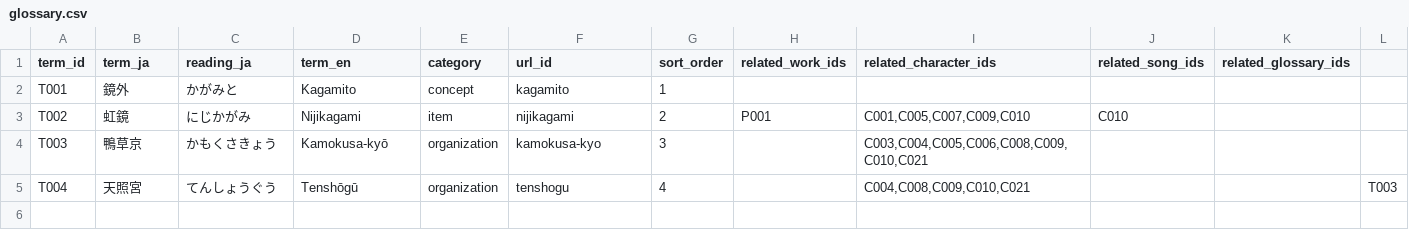
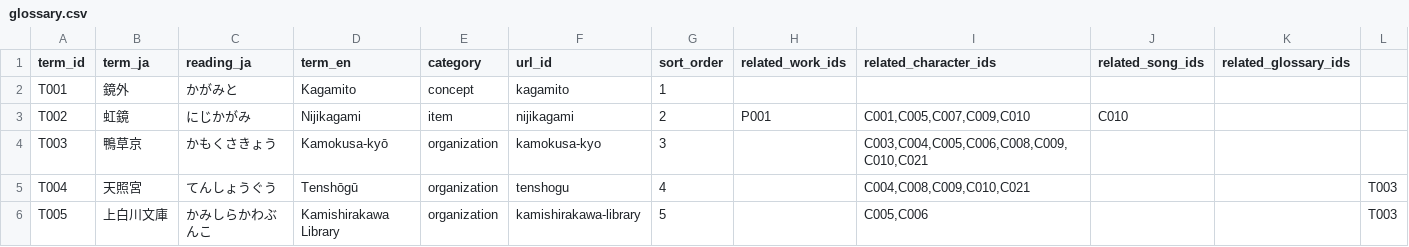
Before and after one commit to Kagami-to/Kagami-to.github.io, a CSV file: data/glossary.csv, drawn as a sheet; the diff names each change by its address in the sheet, - before the commit and + after, or states it on an @@ line.

Commit message:
Register Kamishirakawa Library in Glossary

```diff
--- a/data/glossary.csv
+++ b/data/glossary.csv
+row 6: T005 | 上白川文庫 | かみしらかわぶんこ | Kamishirakawa Library | organization | kamishirakawa-library | 5 |  | C005,C006 |  |  | T003
```
